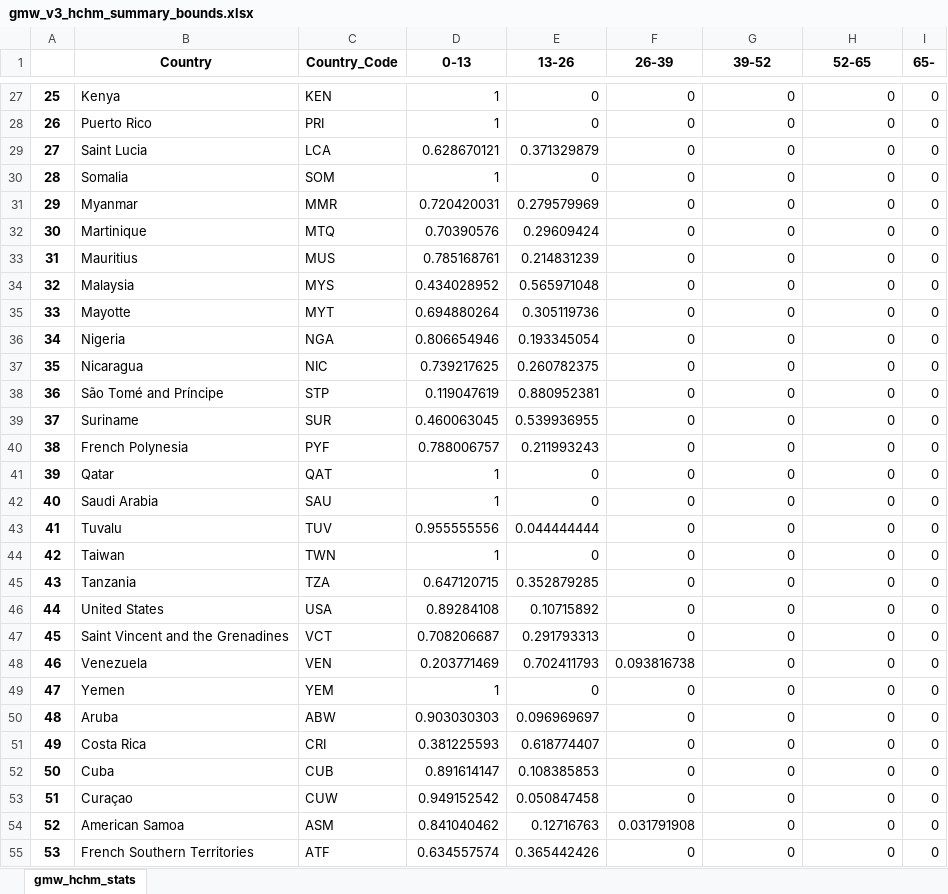
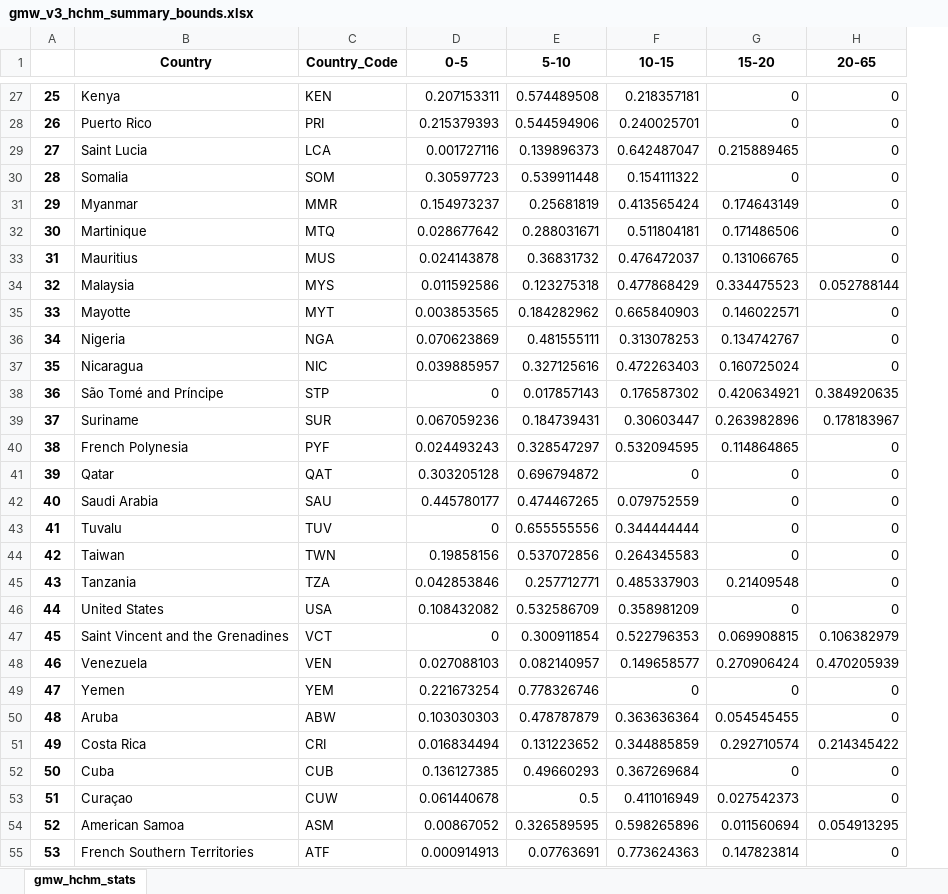
Before and after one commit to globalmangrovewatch/gmw_simard_etal_srtm_agb, an Excel workbook: 10_calc_hgt_stats/04_combine_tile_hists/gmw_v3_hchm_summary_bounds.xlsx, sheet gmw_hchm_stats, drawn as a sheet; only a part is shown, gaps mark what is left out; values as stored, in another font and other column widths than the file's, no borders; removed rows and columns are numbered as before the commit, all else as after; the diff covers the shown part only; the diff names each change by its address in the sheet, - before the commit and + after, or states it on an @@ line.

```diff
--- a/10_calc_hgt_stats/04_combine_tile_hists/gmw_v3_hchm_summary_bounds.xlsx (sheet gmw_hchm_stats)
+++ b/10_calc_hgt_stats/04_combine_tile_hists/gmw_v3_hchm_summary_bounds.xlsx (sheet gmw_hchm_stats)
-column D (0-13), rows 27-55: 1 | 1 | 0.628670121 | 1 | 0.720420031 | 0.70390576 | 0.785168761 | 0.434028952 | 0.694880264 | 0.806654946 | 0.739217625 | 0.119047619 | 0.460063045 | 0.788006757 | 1 | 1 | 0.955555556 | 1 | 0.647120715 | 0.89284108 | 0.708206687 | 0.203771469 | 1 | 0.903030303 | 0.381225593 | 0.891614147 | 0.949152542 | 0.841040462 | 0.634557574
-column E (13-26), rows 27-55: 0 | 0 | 0.371329879 | 0 | 0.279579969 | 0.29609424 | 0.214831239 | 0.565971048 | 0.305119736 | 0.193345054 | 0.260782375 | 0.880952381 | 0.539936955 | 0.211993243 | 0 | 0 | 0.044444444 | 0 | 0.352879285 | 0.10715892 | 0.291793313 | 0.702411793 | 0 | 0.096969697 | 0.618774407 | 0.108385853 | 0.050847458 | 0.12716763 | 0.365442426
-column F (26-39), rows 27-55: 0 | 0 | 0 | 0 | 0 | 0 | 0 | 0 | 0 | 0 | 0 | 0 | 0 | 0 | 0 | 0 | 0 | 0 | 0 | 0 | 0 | 0.093816738 | 0 | 0 | 0 | 0 | 0 | 0.031791908 | 0
+column D (0-5), rows 27-55: 0.207153311 | 0.215379393 | 0.001727116 | 0.30597723 | 0.154973237 | 0.028677642 | 0.024143878 | 0.011592586 | 0.003853565 | 0.070623869 | 0.039885957 | 0 | 0.067059236 | 0.024493243 | 0.303205128 | 0.445780177 | 0 | 0.19858156 | 0.042853846 | 0.108432082 | 0 | 0.027088103 | 0.221673254 | 0.103030303 | 0.016834494 | 0.136127385 | 0.061440678 | 0.00867052 | 0.000914913
+column E (5-10), rows 27-55: 0.574489508 | 0.544594906 | 0.139896373 | 0.539911448 | 0.25681819 | 0.288031671 | 0.36831732 | 0.123275318 | 0.184282962 | 0.481555111 | 0.327125616 | 0.017857143 | 0.184739431 | 0.328547297 | 0.696794872 | 0.474467265 | 0.655555556 | 0.537072856 | 0.257712771 | 0.532586709 | 0.300911854 | 0.082140957 | 0.778326746 | 0.478787879 | 0.131223652 | 0.49660293 | 0.5 | 0.326589595 | 0.07763691
+column F (10-15), rows 27-55: 0.218357181 | 0.240025701 | 0.642487047 | 0.154111322 | 0.413565424 | 0.511804181 | 0.476472037 | 0.477868429 | 0.665840903 | 0.313078253 | 0.472263403 | 0.176587302 | 0.30603447 | 0.532094595 | 0 | 0.079752559 | 0.344444444 | 0.264345583 | 0.485337903 | 0.358981209 | 0.522796353 | 0.149658577 | 0 | 0.363636364 | 0.344885859 | 0.367269684 | 0.411016949 | 0.598265896 | 0.773624363
-column I (65-), rows 27-55: all 0
-G1: 39-52
+G1: 15-20
-H1: 52-65
+H1: 20-65
-G29 (15-20): 0
+G29 (15-20): 0.215889465
-G31 (15-20): 0
+G31 (15-20): 0.174643149
-G32 (15-20): 0
+G32 (15-20): 0.171486506
-G33 (15-20): 0
+G33 (15-20): 0.131066765
-G34 (15-20): 0
+G34 (15-20): 0.334475523
-H34 (20-65): 0
+H34 (20-65): 0.052788144
-G35 (15-20): 0
+G35 (15-20): 0.146022571
-G36 (15-20): 0
+G36 (15-20): 0.134742767
-G37 (15-20): 0
+G37 (15-20): 0.160725024
-G38 (15-20): 0
+G38 (15-20): 0.420634921
-H38 (20-65): 0
+H38 (20-65): 0.384920635
-G39 (15-20): 0
+G39 (15-20): 0.263982896
-H39 (20-65): 0
+H39 (20-65): 0.178183967
-G40 (15-20): 0
+G40 (15-20): 0.114864865
-G45 (15-20): 0
+G45 (15-20): 0.21409548
-G47 (15-20): 0
+G47 (15-20): 0.069908815
-H47 (20-65): 0
+H47 (20-65): 0.106382979
-G48 (15-20): 0
+G48 (15-20): 0.270906424
-H48 (20-65): 0
+H48 (20-65): 0.470205939
-G50 (15-20): 0
+G50 (15-20): 0.054545455
-G51 (15-20): 0
+G51 (15-20): 0.292710574
-H51 (20-65): 0
+H51 (20-65): 0.214345422
-G53 (15-20): 0
+G53 (15-20): 0.027542373
-G54 (15-20): 0
+G54 (15-20): 0.011560694
-H54 (20-65): 0
+H54 (20-65): 0.054913295
-G55 (15-20): 0
+G55 (15-20): 0.147823814
```
Also changed, not shown: 71 edited cells elsewhere in this sheet, 09_calc_agb_stats/05_combine_tile_hists/gmw_v3_agb_summary_bounds.xlsx, 6 other files.
